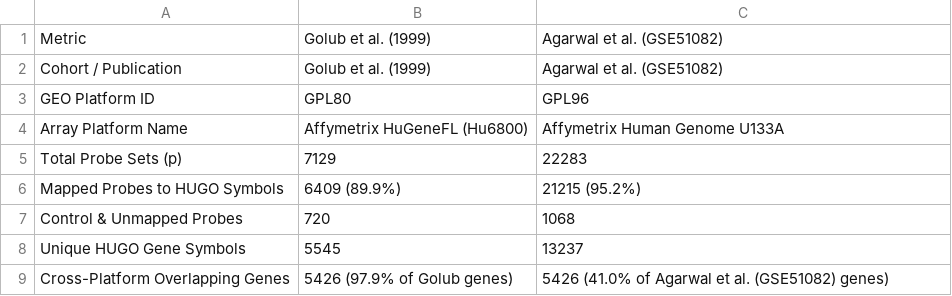
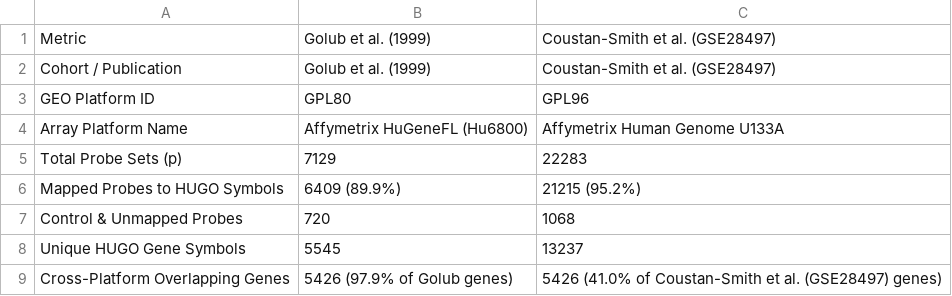
Before and after one commit to Ahmet-Ozbay/leukemia-subtype-benchmark, a CSV file: outputs/tables/gene_harmonization_summary.csv, drawn as a sheet.

Commit message:
chore: enhanced outputs

```diff
--- a/outputs/tables/gene_harmonization_summary.csv
+++ b/outputs/tables/gene_harmonization_summary.csv
@@ -1,3 +1,3 @@
-Metric,Golub et al. (1999),Agarwal et al. (GSE51082)
-Cohort / Publication,Golub et al. (1999),Agarwal et al. (GSE51082)
+Metric,Golub et al. (1999),Coustan-Smith et al. (GSE28497)
+Cohort / Publication,Golub et al. (1999),Coustan-Smith et al. (GSE28497)
 GEO Platform ID,GPL80,GPL96
@@ -8,2 +8,2 @@ Control & Unmapped Probes,720,1068
 Unique HUGO Gene Symbols,5545,13237
-Cross-Platform Overlapping Genes,5426 (97.9% of Golub genes),5426 (41.0% of Agarwal et al. (GSE51082) genes)
+Cross-Platform Overlapping Genes,5426 (97.9% of Golub genes),5426 (41.0% of Coustan-Smith et al. (GSE28497) genes)
```
Also changed, not shown: outputs/tables/biomarker_probe_mapping.csv, 5 other files.
